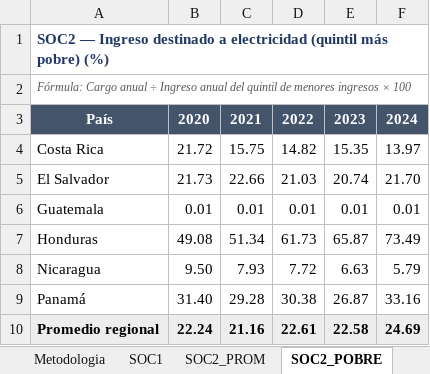
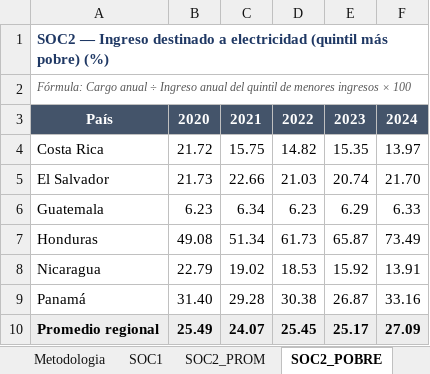
Before and after one commit to giovanni-serrano/siepac-analysis, an Excel workbook: data/processed/indicadores_SOC_SIEPAC.xlsx, sheet SOC2_POBRE, drawn as a sheet; values as stored, in another font and other column widths than the file's, no borders; the diff names each change by its address in the sheet, - before the commit and + after, or states it on an @@ line.

```diff
--- a/data/processed/indicadores_SOC_SIEPAC.xlsx (sheet SOC2_POBRE)
+++ b/data/processed/indicadores_SOC_SIEPAC.xlsx (sheet SOC2_POBRE)
-B6: 0.01
+B6: 6.23
-C6: 0.01
+C6: 6.34
-D6: 0.01
+D6: 6.23
-E6: 0.01
+E6: 6.29
-F6: 0.01
+F6: 6.33
-B8: 9.50
+B8: 22.79
-C8: 7.93
+C8: 19.02
-D8: 7.72
+D8: 18.53
-E8: 6.63
+E8: 15.92
-F8: 5.79
+F8: 13.91
-B10: 22.24
+B10: 25.49
-C10: 21.16
+C10: 24.07
-D10: 22.61
+D10: 25.45
-E10: 22.58
+E10: 25.17
-F10: 24.69
+F10: 27.09
```
Also changed, not shown: sheet SOC2_PROM, data/raw_equipo/SOCs.xlsx.
